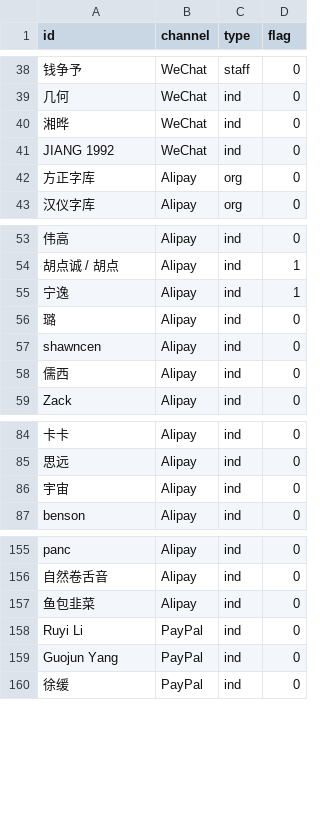
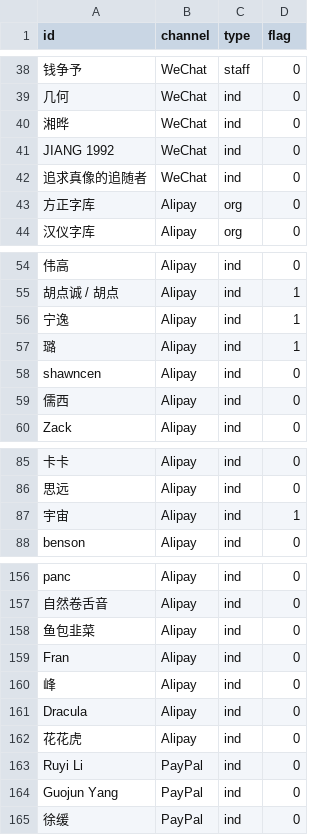
Before and after one commit to realfish/typedraw, a CSV file: public/csv/donors.csv, drawn as a sheet; only a part is shown, gaps mark what is left out; addresses are those after the commit; the diff names each change by its address in the sheet, - before the commit and + after, or states it on an @@ line.

Commit message:
Update donor list

```diff
--- a/public/csv/donors.csv
+++ b/public/csv/donors.csv
+row 42: 追求真像的追随者 | WeChat | ind | 0
-D57 (flag): 0
+D57 (flag): 1
-D87 (flag): 0
+D87 (flag): 1
+row 159: Fran | Alipay | ind | 0
+row 160: 峰 | Alipay | ind | 0
+row 161: Dracula | Alipay | ind | 0
+row 162: 花花虎 | Alipay | ind | 0
```
